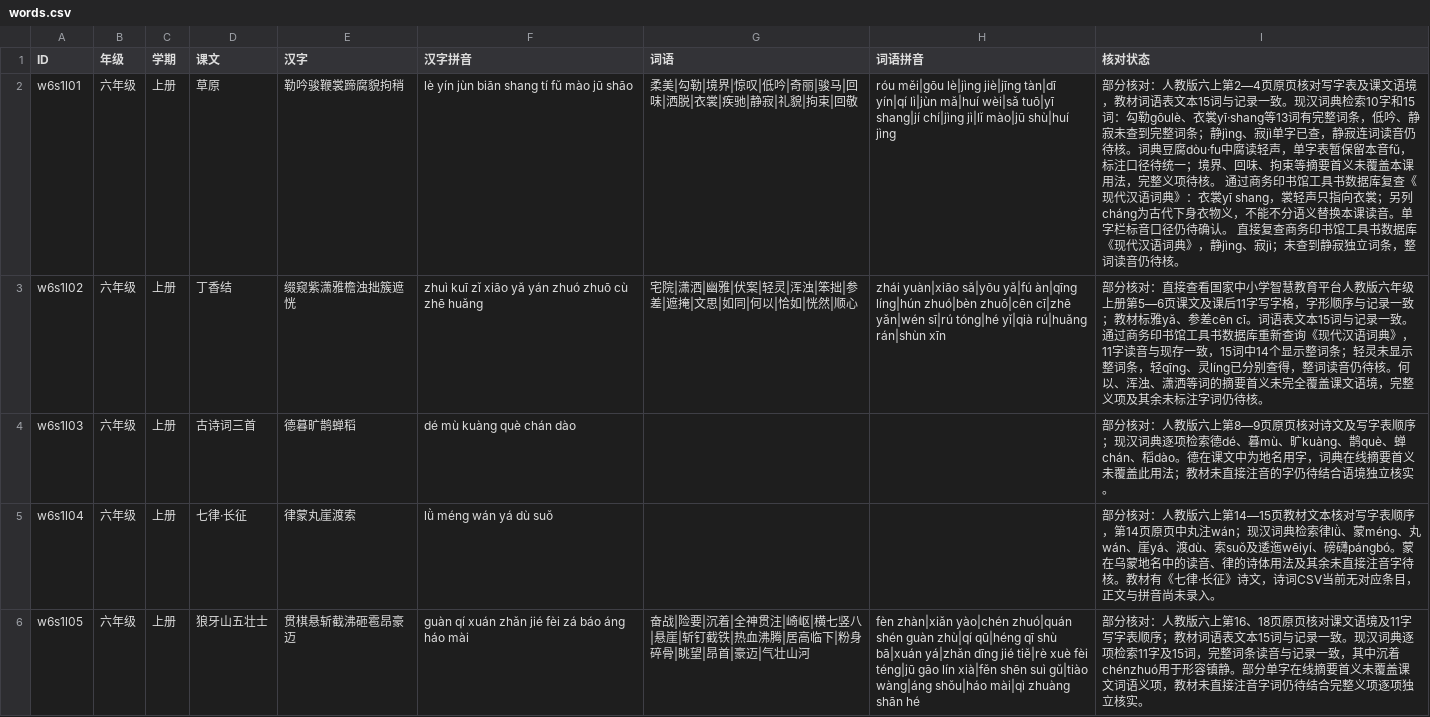
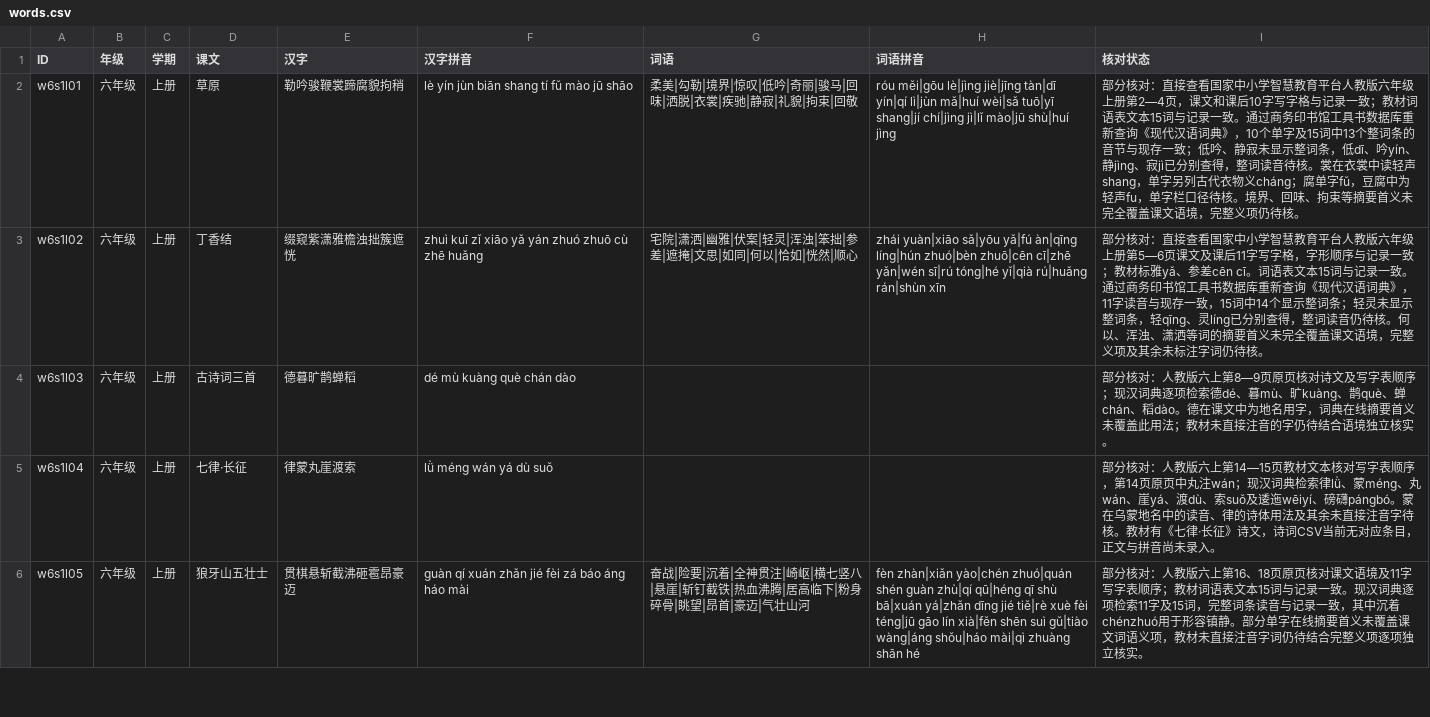
Before and after one commit to meta-learning-lab/rijiyuelei, a CSV file: dist/words.csv, drawn as a sheet; only a part is shown.

Commit message:
复核草原写字表和词语读音

```diff
--- a/dist/words.csv
+++ b/dist/words.csv
@@ -1,3 +1,3 @@
 ID,年级,学期,课文,汉字,汉字拼音,词语,词语拼音,核对状态
-w6s1l01,六年级,上册,草原,勒吟骏鞭裳蹄腐貌拘稍,lè yín jùn biān shang tí fǔ mào jū shāo,柔美|勾勒|境界|惊叹|低吟|奇丽|骏马|回味|洒脱|衣裳|疾驰|静寂|礼貌|拘束|回敬,róu měi|gōu lè|jìng jiè|jīng tàn|dī yín|qí lì|jùn mǎ|huí wèi|sǎ tuō|yī shang|jí chí|jìng jì|lǐ mào|jū shù|huí jìng,部分核对：人教版六上第2—4页原页核对写字表及课文语境，教材词语表文本15词与记录一致。现汉词典检索10字和15词：勾勒gōulè、衣裳yī·shang等13词有完整词条，低吟、静寂未查到完整词条；静jìng、寂jì单字已查，静寂连词读音仍待核。词典豆腐dòu·fu中腐读轻声，单字表暂保留本音fǔ，标注口径待统一；境界、回味、拘束等摘要首义未覆盖本课用法，完整义项待核。 通过商务印书馆工具书数据库复查《现代汉语词典》：衣裳yī shang，裳轻声只指向衣裳；另列cháng为古代下身衣物义，不能不分语义替换本课读音。单字栏标音口径仍待确认。 直接复查商务印书馆工具书数据库《现代汉语词典》，静jìng、寂jì；未查到静寂独立词条，整词读音仍待核。
+w6s1l01,六年级,上册,草原,勒吟骏鞭裳蹄腐貌拘稍,lè yín jùn biān shang tí fǔ mào jū shāo,柔美|勾勒|境界|惊叹|低吟|奇丽|骏马|回味|洒脱|衣裳|疾驰|静寂|礼貌|拘束|回敬,róu měi|gōu lè|jìng jiè|jīng tàn|dī yín|qí lì|jùn mǎ|huí wèi|sǎ tuō|yī shang|jí chí|jìng jì|lǐ mào|jū shù|huí jìng,部分核对：直接查看国家中小学智慧教育平台人教版六年级上册第2—4页，课文和课后10字写字格与记录一致；教材词语表文本15词与记录一致。通过商务印书馆工具书数据库重新查询《现代汉语词典》，10个单字及15词中13个整词条的音节与现存一致；低吟、静寂未显示整词条，低dī、吟yín、静jìng、寂jì已分别查得，整词读音待核。裳在衣裳中读轻声shang，单字另列古代衣物义cháng；腐单字fǔ，豆腐中为轻声fu，单字栏口径待核。境界、回味、拘束等摘要首义未完全覆盖课文语境，完整义项仍待核。
 w6s1l02,六年级,上册,丁香结,缀窥紫潇雅檐浊拙簇遮恍,zhuì kuī zǐ xiāo yǎ yán zhuó zhuō cù zhē huǎng,宅院|潇洒|幽雅|伏案|轻灵|浑浊|笨拙|参差|遮掩|文思|如同|何以|恰如|恍然|顺心,zhái yuàn|xiāo sǎ|yōu yǎ|fú àn|qīng líng|hún zhuó|bèn zhuō|cēn cī|zhē yǎn|wén sī|rú tóng|hé yǐ|qià rú|huǎng rán|shùn xīn,部分核对：直接查看国家中小学智慧教育平台人教版六年级上册第5—6页课文及课后11字写字格，字形顺序与记录一致；教材标雅yǎ、参差cēn cī。词语表文本15词与记录一致。通过商务印书馆工具书数据库重新查询《现代汉语词典》，11字读音与现存一致，15词中14个显示整词条；轻灵未显示整词条，轻qīng、灵líng已分别查得，整词读音仍待核。何以、浑浊、潇洒等词的摘要首义未完全覆盖课文语境，完整义项及其余未标注字词仍待核。
```
